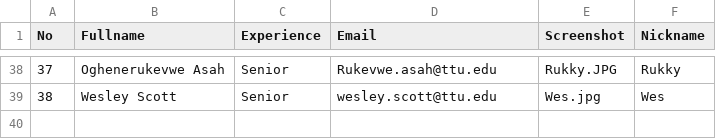
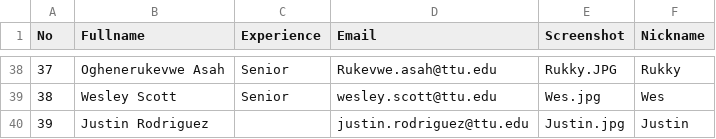
Before and after one commit to iDataVisualizationLab/CS4352_Fall2018, a CSV file: data/Info.csv, drawn as a sheet; only a part is shown, gaps mark what is left out; the diff names each change by its address in the sheet, - before the commit and + after, or states it on an @@ line.

```diff
--- a/data/Info.csv
+++ b/data/Info.csv
+row 40: 39 | Justin Rodriguez |  | justin.rodriguez@ttu.edu | Justin.jpg | Justin
```
Also changed, not shown: 1 other file.
